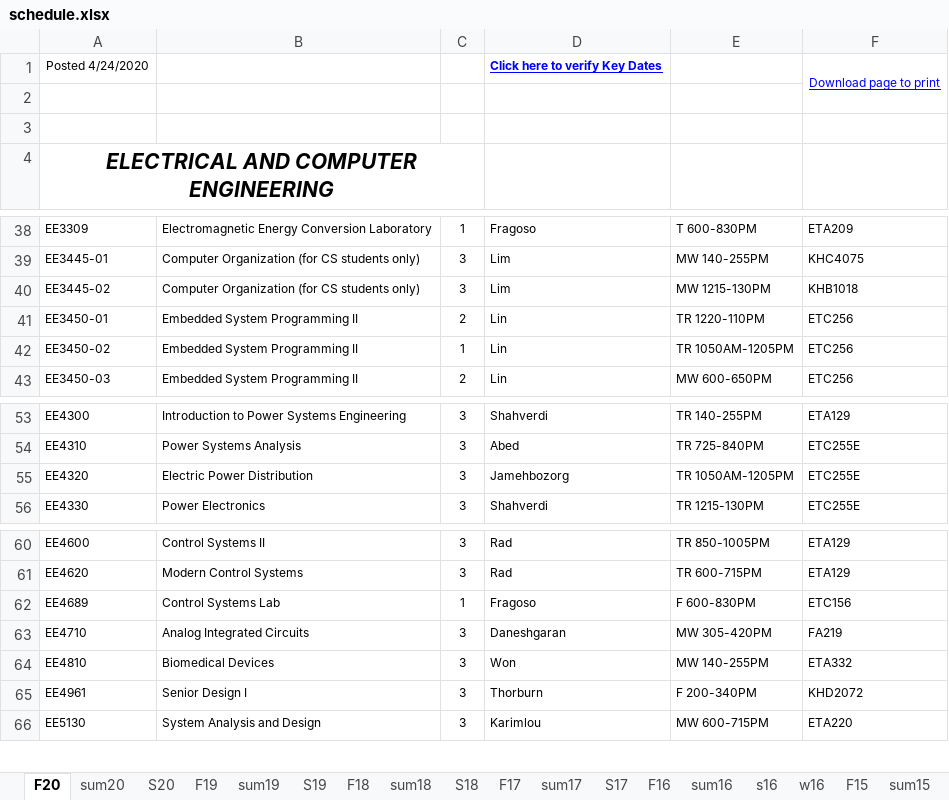
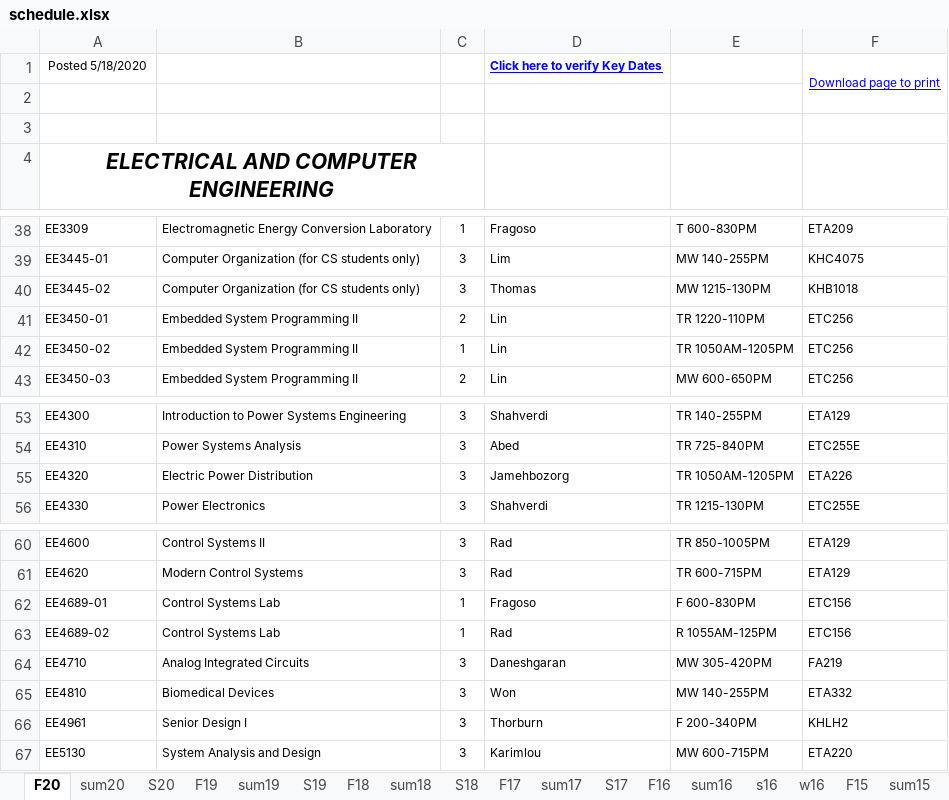
Before and after one commit to cslaee/cslaee.github.io, an Excel workbook: schedule/semester/schedule.xlsx, sheet F20, drawn as a sheet; only a part is shown, gaps mark what is left out; values as stored, in another font and other column widths than the file's, no borders; addresses are those after the commit; the diff names each change by its address in the sheet, - before the commit and + after, or states it on an @@ line.

Commit message:
Schedule Update

```diff
--- a/schedule/semester/schedule.xlsx (sheet F20)
+++ b/schedule/semester/schedule.xlsx (sheet F20)
-A1: Posted 4/24/2020
+A1: Posted 5/18/2020
-D40: Lim
+D40: Thomas
-F55: ETC255E
+F55: ETA226
-A62: EE4689
+A62: EE4689-01
+row 63: EE4689-02 | Control Systems Lab | 1 | Rad | R 1055AM-125PM | ETC156
-F66: KHD2072
+F66: KHLH2
```
Also changed, not shown: sheet sum20, 17 other files.
